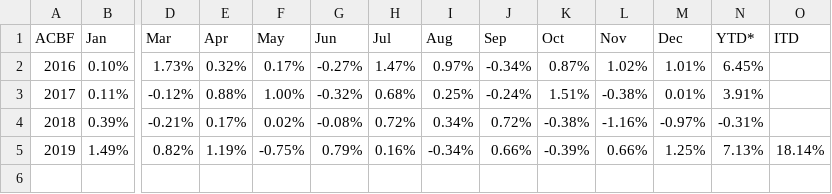
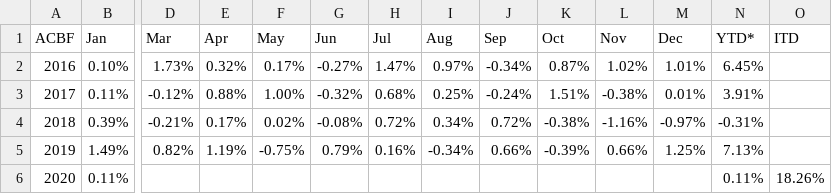
Before and after one commit to MuhmmadHamzatahir/altanawealth, a CSV file: assets/chart-data/acbf_monthly_perf_ALTCBCG.csv, drawn as a sheet; only a part is shown, gaps mark what is left out; rows hold the shown columns only; the diff names each change by its address in the sheet, - before the commit and + after, or states it on an @@ line.

Commit message:
Upload: assets/chart-data/acbf_monthly_perf_ALTCBCG.csv

```diff
--- a/assets/chart-data/acbf_monthly_perf_ALTCBCG.csv
+++ b/assets/chart-data/acbf_monthly_perf_ALTCBCG.csv
-O5 (ITD): 18.14%
+O5 (ITD): (empty)
+row 6: 2020 | 0.11% |  |  |  |  |  |  |  |  |  |  | 0.11% | 18.26%
```
